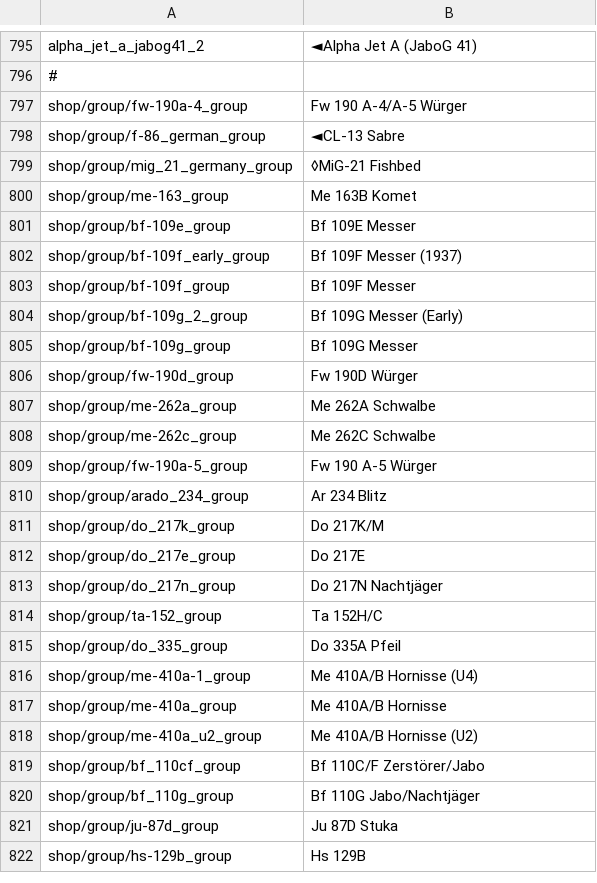
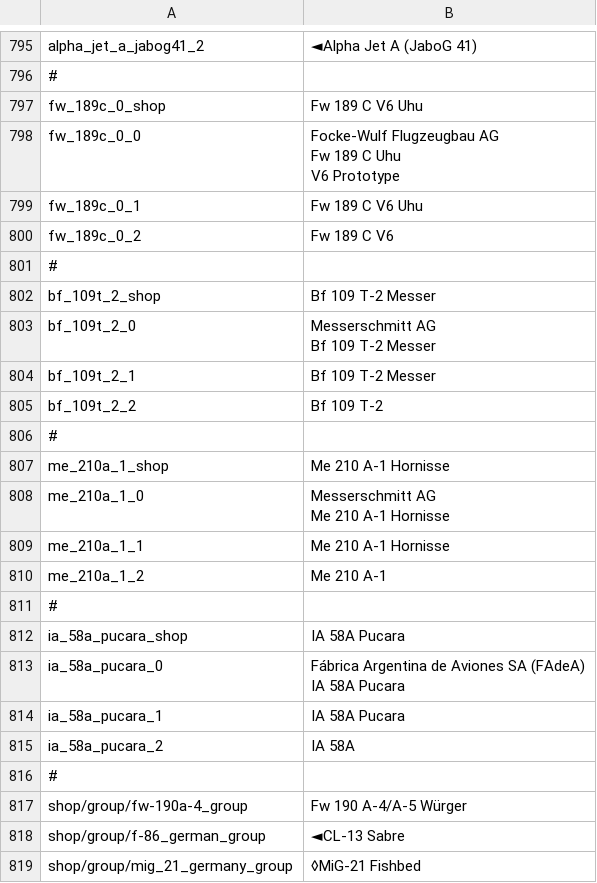
Before and after one commit to LordSyrupy/MaplesLocalization, a CSV file: Mod Files/syrup_units_ger.csv, drawn as a sheet; only a part is shown, gaps mark what is left out; the shorter side is filled out with more unchanged rows; ↵ is a line break in a cell; the diff names each change by its address in the sheet, - before the commit and + after, or states it on an @@ line.

```diff
--- a/Mod Files/syrup_units_ger.csv
+++ b/Mod Files/syrup_units_ger.csv
+row 797: fw_189c_0_shop | Fw 189 C V6 Uhu
+row 798: fw_189c_0_0 | Focke-Wulf Flugzeugbau AG ↵ Fw 189 C Uhu ↵ V6 Prototype
+row 799: fw_189c_0_1 | Fw 189 C V6 Uhu
+row 800: fw_189c_0_2 | Fw 189 C V6
+row 801: #
+row 802: bf_109t_2_shop | Bf 109 T-2 Messer
+row 803: bf_109t_2_0 | Messerschmitt AG ↵ Bf 109 T-2 Messer
+row 804: bf_109t_2_1 | Bf 109 T-2 Messer
+row 805: bf_109t_2_2 | Bf 109 T-2
+row 806: #
+row 807: me_210a_1_shop | Me 210 A-1 Hornisse
+row 808: me_210a_1_0 | Messerschmitt AG ↵ Me 210 A-1 Hornisse
+row 809: me_210a_1_1 | Me 210 A-1 Hornisse
+row 810: me_210a_1_2 | Me 210 A-1
+row 811: #
+row 812: ia_58a_pucara_shop | IA 58A Pucara
+row 813: ia_58a_pucara_0 | Fábrica Argentina de Aviones SA (FAdeA) ↵ IA 58A Pucara
+row 814: ia_58a_pucara_1 | IA 58A Pucara
+row 815: ia_58a_pucara_2 | IA 58A
+row 816: #
```
Also changed, not shown: Mod Files/syrup_units_gb.csv, Mod Files/syrup_units_it.csv, 8 other files.
